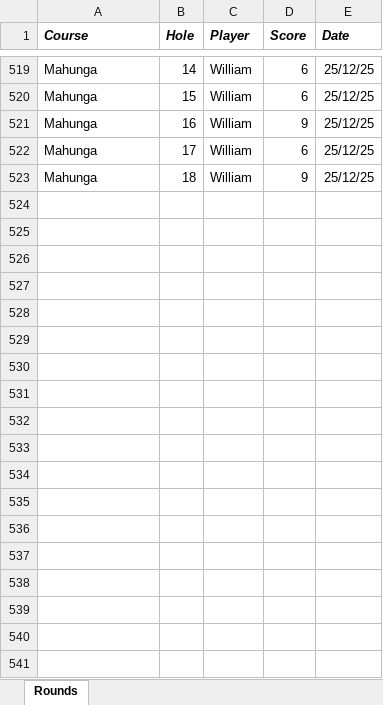
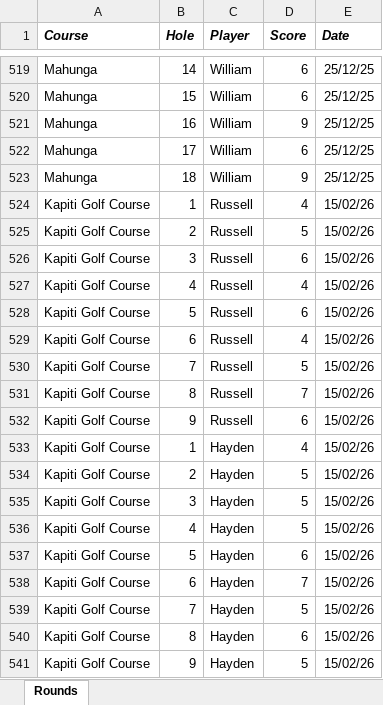
Before and after one commit to RussellChubb/Golfah, an Excel workbook: app/data/Rounds_Data.xlsx, sheet Rounds, drawn as a sheet; only a part is shown, gaps mark what is left out; values as stored, in another font and other column widths than the file's, no borders; charts and pictures not drawn; the diff names each change by its address in the sheet, - before the commit and + after, or states it on an @@ line.

Commit message:
feat/ added new data

```diff
--- a/app/data/Rounds_Data.xlsx (sheet Rounds)
+++ b/app/data/Rounds_Data.xlsx (sheet Rounds)
+row 524: Kapiti Golf Course | 1 | Russell | 4 | 15/02/26
+row 525: Kapiti Golf Course | 2 | Russell | 5 | 15/02/26
+row 526: Kapiti Golf Course | 3 | Russell | 6 | 15/02/26
+row 527: Kapiti Golf Course | 4 | Russell | 4 | 15/02/26
+row 528: Kapiti Golf Course | 5 | Russell | 6 | 15/02/26
+row 529: Kapiti Golf Course | 6 | Russell | 4 | 15/02/26
+row 530: Kapiti Golf Course | 7 | Russell | 5 | 15/02/26
+row 531: Kapiti Golf Course | 8 | Russell | 7 | 15/02/26
+row 532: Kapiti Golf Course | 9 | Russell | 6 | 15/02/26
+row 533: Kapiti Golf Course | 1 | Hayden | 4 | 15/02/26
+row 534: Kapiti Golf Course | 2 | Hayden | 5 | 15/02/26
+row 535: Kapiti Golf Course | 3 | Hayden | 5 | 15/02/26
+row 536: Kapiti Golf Course | 4 | Hayden | 5 | 15/02/26
+row 537: Kapiti Golf Course | 5 | Hayden | 6 | 15/02/26
+row 538: Kapiti Golf Course | 6 | Hayden | 7 | 15/02/26
+row 539: Kapiti Golf Course | 7 | Hayden | 5 | 15/02/26
+row 540: Kapiti Golf Course | 8 | Hayden | 6 | 15/02/26
+row 541: Kapiti Golf Course | 9 | Hayden | 5 | 15/02/26
```
Also changed, not shown: app/data/Course_Data.xlsx, app/data/Summary_Data.xlsx.
